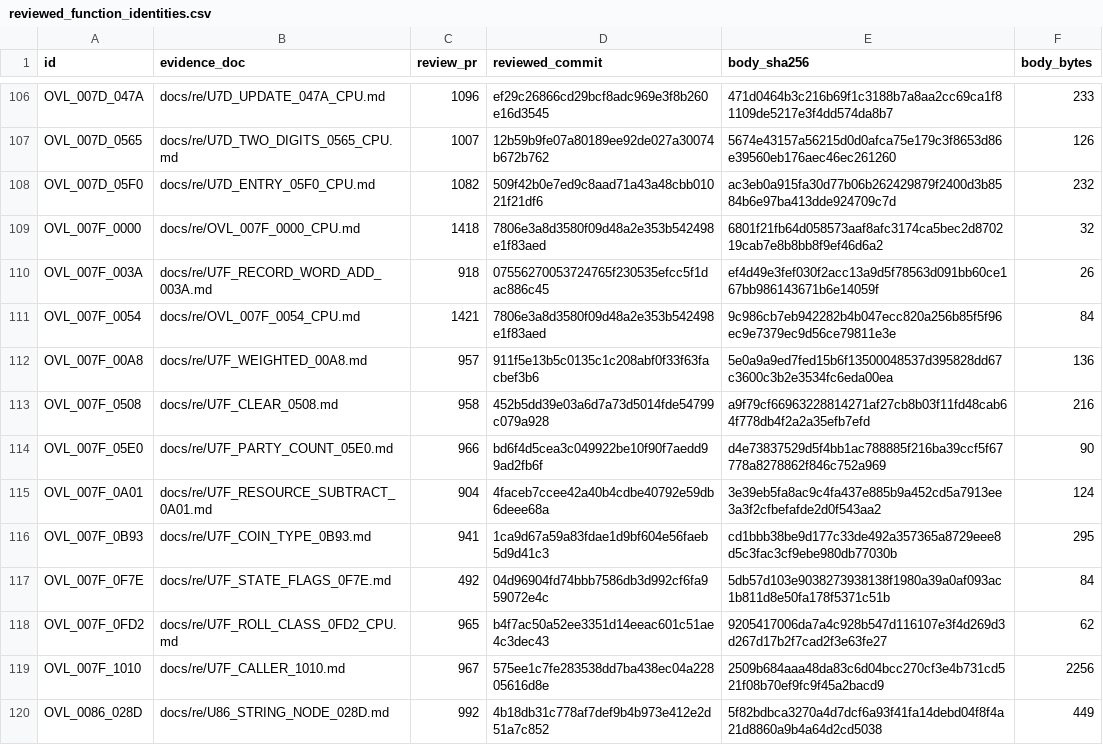
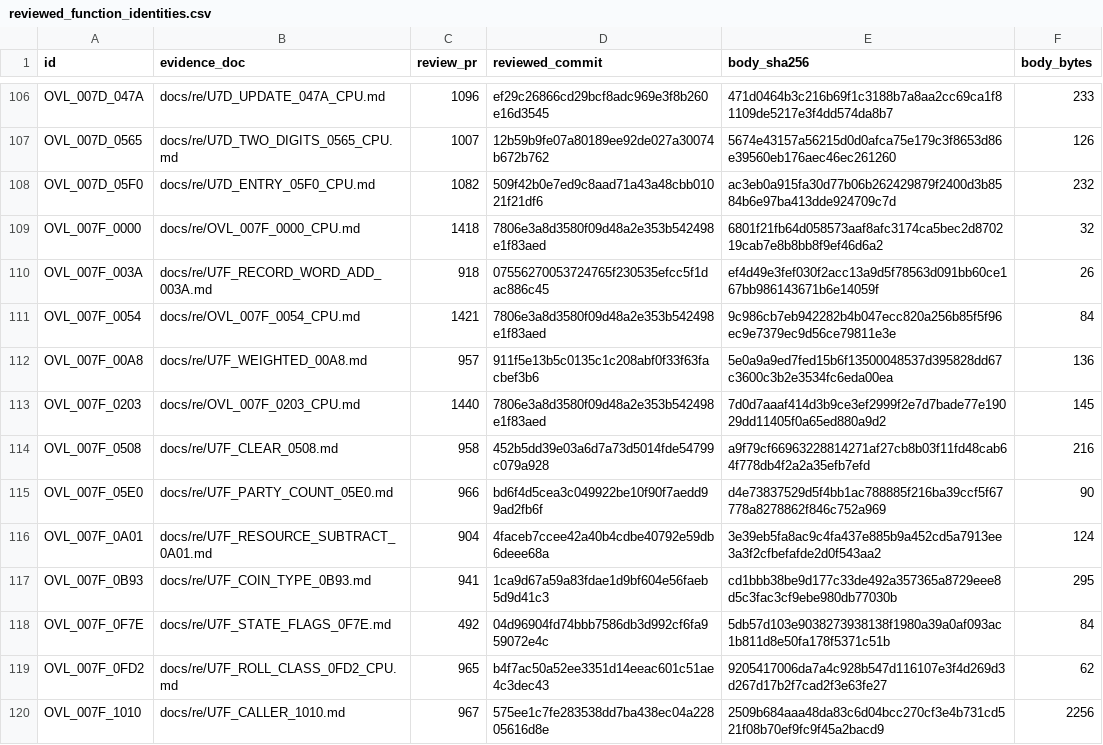
Before and after one commit to huntergdavis/poolrad-decomp, a CSV file: docs/re/reviewed_function_identities.csv, drawn as a sheet; only a part is shown, gaps mark what is left out; the shorter side is filled out with more unchanged rows.

```diff
--- a/docs/re/reviewed_function_identities.csv
+++ b/docs/re/reviewed_function_identities.csv
@@ -112,2 +112,3 @@ OVL_007F_0054,docs/re/OVL_007F_0054_CPU.md,1421,7806e3a8d3580f09d48a2e353b542498
 OVL_007F_00A8,docs/re/U7F_WEIGHTED_00A8.md,957,911f5e13b5c0135c1c208abf0f33f63facbef3b6,5e0a9a9ed7fed15b6f13500048537d395828dd67c3600c3b2e3534fc6eda00ea,136
+OVL_007F_0203,docs/re/OVL_007F_0203_CPU.md,1440,7806e3a8d3580f09d48a2e353b542498e1f83aed,7d0d7aaaf414d3b9ce3ef2999f2e7d7bade77e19029dd11405f0a65ed880a9d2,145
 OVL_007F_0508,docs/re/U7F_CLEAR_0508.md,958,452b5dd39e03a6d7a73d5014fde54799c079a928,a9f79cf66963228814271af27cb8b03f11fd48cab64f778db4f2a2a35efb7efd,216
```
Also changed, not shown: docs/re/credit_evidence_kind.csv, docs/re/overlay_classification.csv, 5 other files.
